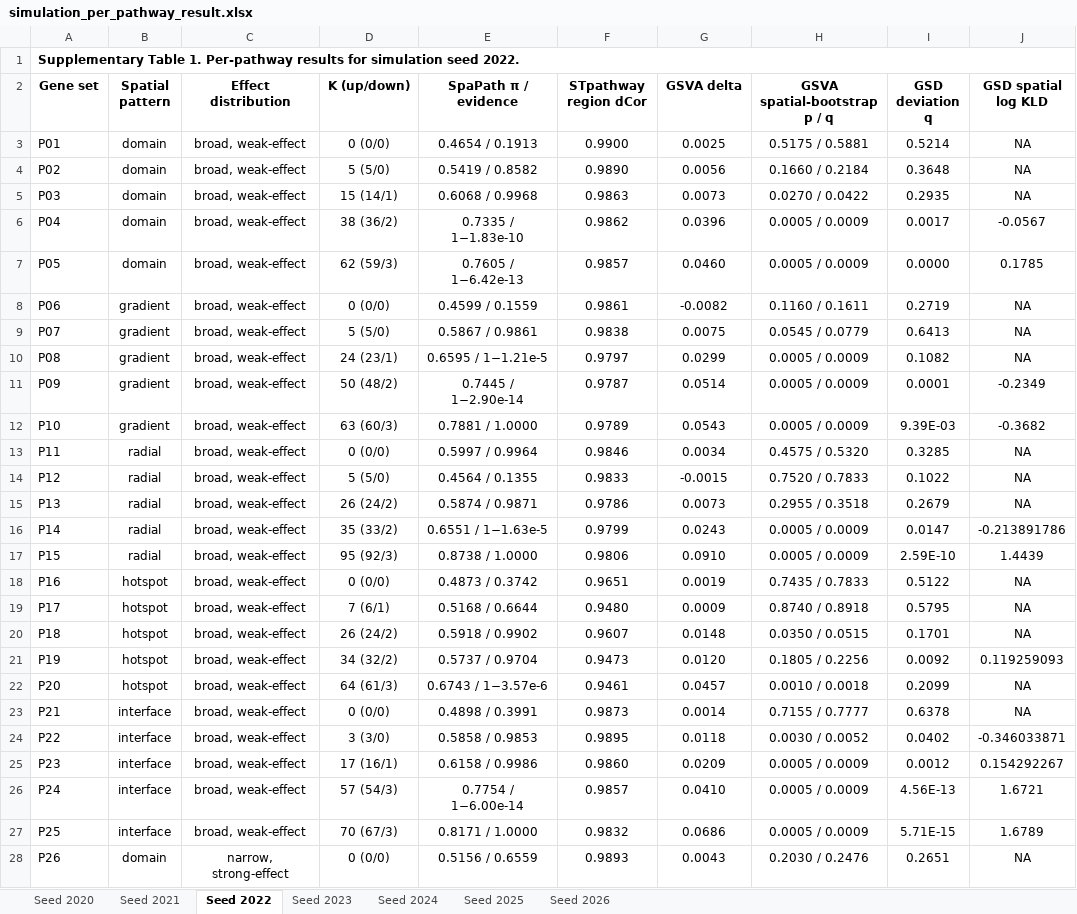
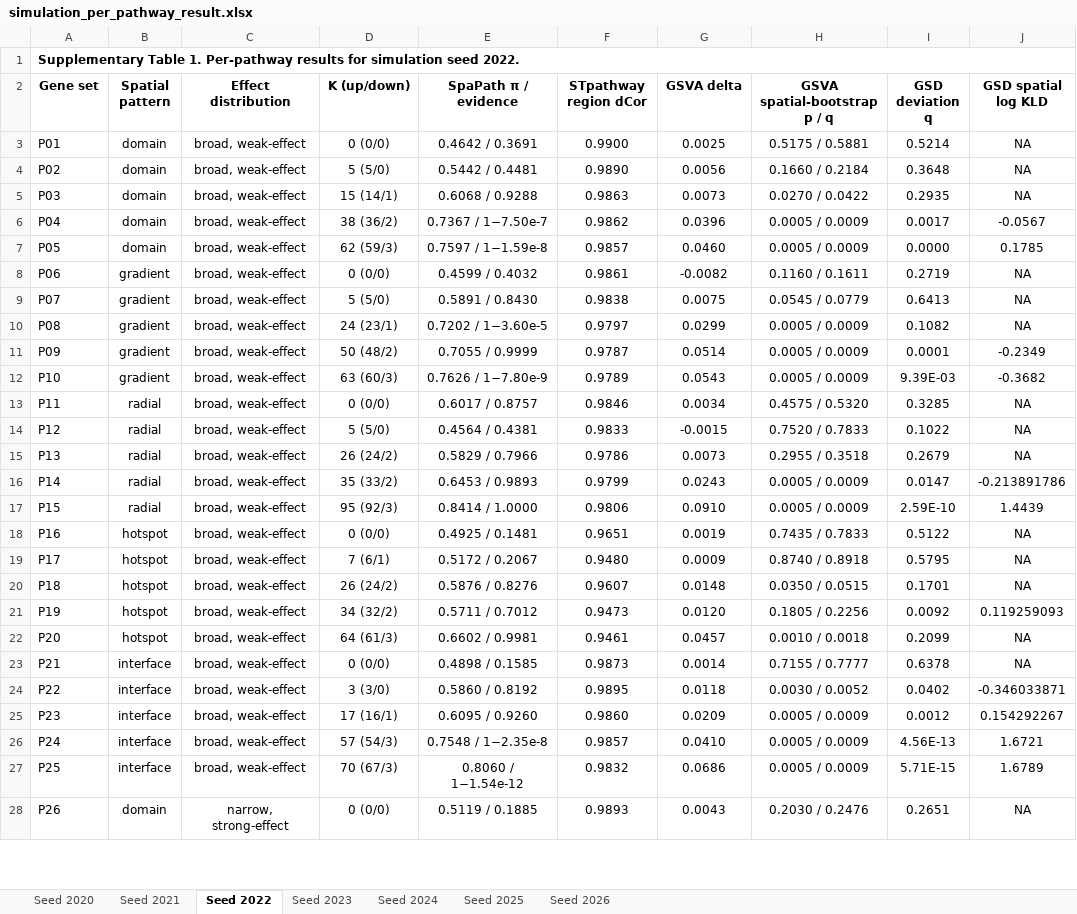
Before and after one commit to lingzhuu/PISTE, an Excel workbook: benchmark/analysis/simulation_data/result/simulation_per_pathway_result.xlsx, sheet Seed 2022, drawn as a sheet; only a part is shown; values as stored, in another font and other column widths than the file's, no borders; the diff covers the shown part only; the diff names each change by its address in the sheet, - before the commit and + after, or states it on an @@ line.

```diff
--- a/benchmark/analysis/simulation_data/result/simulation_per_pathway_result.xlsx (sheet Seed 2022)
+++ b/benchmark/analysis/simulation_data/result/simulation_per_pathway_result.xlsx (sheet Seed 2022)
-E3 (SpaPath π / evidence): 0.4654 / 0.1913
+E3 (SpaPath π / evidence): 0.4642 / 0.3691
-E4 (SpaPath π / evidence): 0.5419 / 0.8582
+E4 (SpaPath π / evidence): 0.5442 / 0.4481
-E5 (SpaPath π / evidence): 0.6068 / 0.9968
+E5 (SpaPath π / evidence): 0.6068 / 0.9288
-E6 (SpaPath π / evidence): 0.7335 / 1−1.83e-10
+E6 (SpaPath π / evidence): 0.7367 / 1−7.50e-7
-E7 (SpaPath π / evidence): 0.7605 / 1−6.42e-13
+E7 (SpaPath π / evidence): 0.7597 / 1−1.59e-8
-E8 (SpaPath π / evidence): 0.4599 / 0.1559
+E8 (SpaPath π / evidence): 0.4599 / 0.4032
-E9 (SpaPath π / evidence): 0.5867 / 0.9861
+E9 (SpaPath π / evidence): 0.5891 / 0.8430
-E10 (SpaPath π / evidence): 0.6595 / 1−1.21e-5
+E10 (SpaPath π / evidence): 0.7202 / 1−3.60e-5
-E11 (SpaPath π / evidence): 0.7445 / 1−2.90e-14
+E11 (SpaPath π / evidence): 0.7055 / 0.9999
-E12 (SpaPath π / evidence): 0.7881 / 1.0000
+E12 (SpaPath π / evidence): 0.7626 / 1−7.80e-9
-E13 (SpaPath π / evidence): 0.5997 / 0.9964
+E13 (SpaPath π / evidence): 0.6017 / 0.8757
-E14 (SpaPath π / evidence): 0.4564 / 0.1355
+E14 (SpaPath π / evidence): 0.4564 / 0.4381
-E15 (SpaPath π / evidence): 0.5874 / 0.9871
+E15 (SpaPath π / evidence): 0.5829 / 0.7966
-E16 (SpaPath π / evidence): 0.6551 / 1−1.63e-5
+E16 (SpaPath π / evidence): 0.6453 / 0.9893
-E17 (SpaPath π / evidence): 0.8738 / 1.0000
+E17 (SpaPath π / evidence): 0.8414 / 1.0000
-E18 (SpaPath π / evidence): 0.4873 / 0.3742
+E18 (SpaPath π / evidence): 0.4925 / 0.1481
-E19 (SpaPath π / evidence): 0.5168 / 0.6644
+E19 (SpaPath π / evidence): 0.5172 / 0.2067
-E20 (SpaPath π / evidence): 0.5918 / 0.9902
+E20 (SpaPath π / evidence): 0.5876 / 0.8276
-E21 (SpaPath π / evidence): 0.5737 / 0.9704
+E21 (SpaPath π / evidence): 0.5711 / 0.7012
-E22 (SpaPath π / evidence): 0.6743 / 1−3.57e-6
+E22 (SpaPath π / evidence): 0.6602 / 0.9981
-E23 (SpaPath π / evidence): 0.4898 / 0.3991
+E23 (SpaPath π / evidence): 0.4898 / 0.1585
-E24 (SpaPath π / evidence): 0.5858 / 0.9853
+E24 (SpaPath π / evidence): 0.5860 / 0.8192
-E25 (SpaPath π / evidence): 0.6158 / 0.9986
+E25 (SpaPath π / evidence): 0.6095 / 0.9260
-E26 (SpaPath π / evidence): 0.7754 / 1−6.00e-14
+E26 (SpaPath π / evidence): 0.7548 / 1−2.35e-8
-E27 (SpaPath π / evidence): 0.8171 / 1.0000
+E27 (SpaPath π / evidence): 0.8060 / 1−1.54e-12
-E28 (SpaPath π / evidence): 0.5156 / 0.6559
+E28 (SpaPath π / evidence): 0.5119 / 0.1885
```
Also changed, not shown: 25 edited cells elsewhere in this sheet, sheet Seed 2021, sheet Seed 2025, sheet Seed 2020, sheet Seed 2023, sheet Seed 2024, sheet Seed 2026, benchmark/analysis/simulation_data/result/simulation_summary.xlsx, 3 other files.
